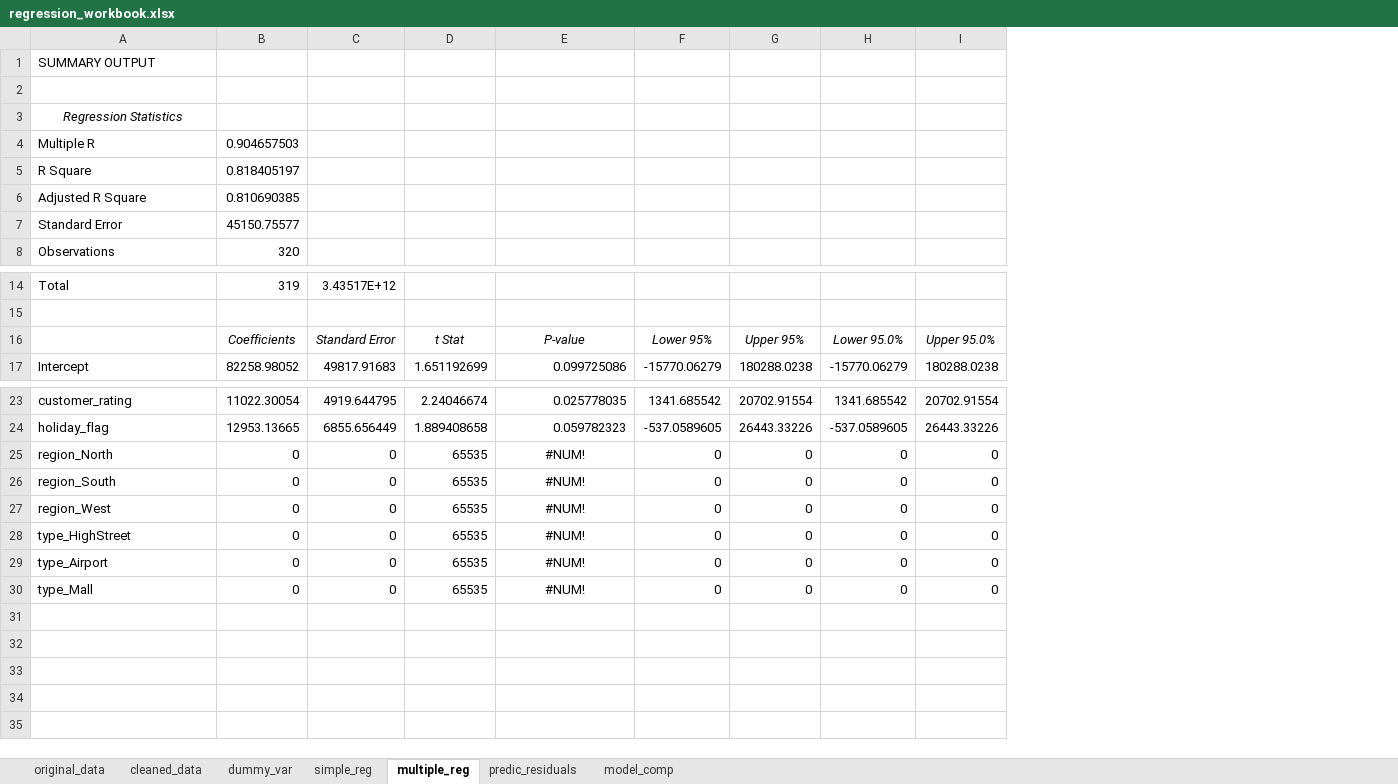
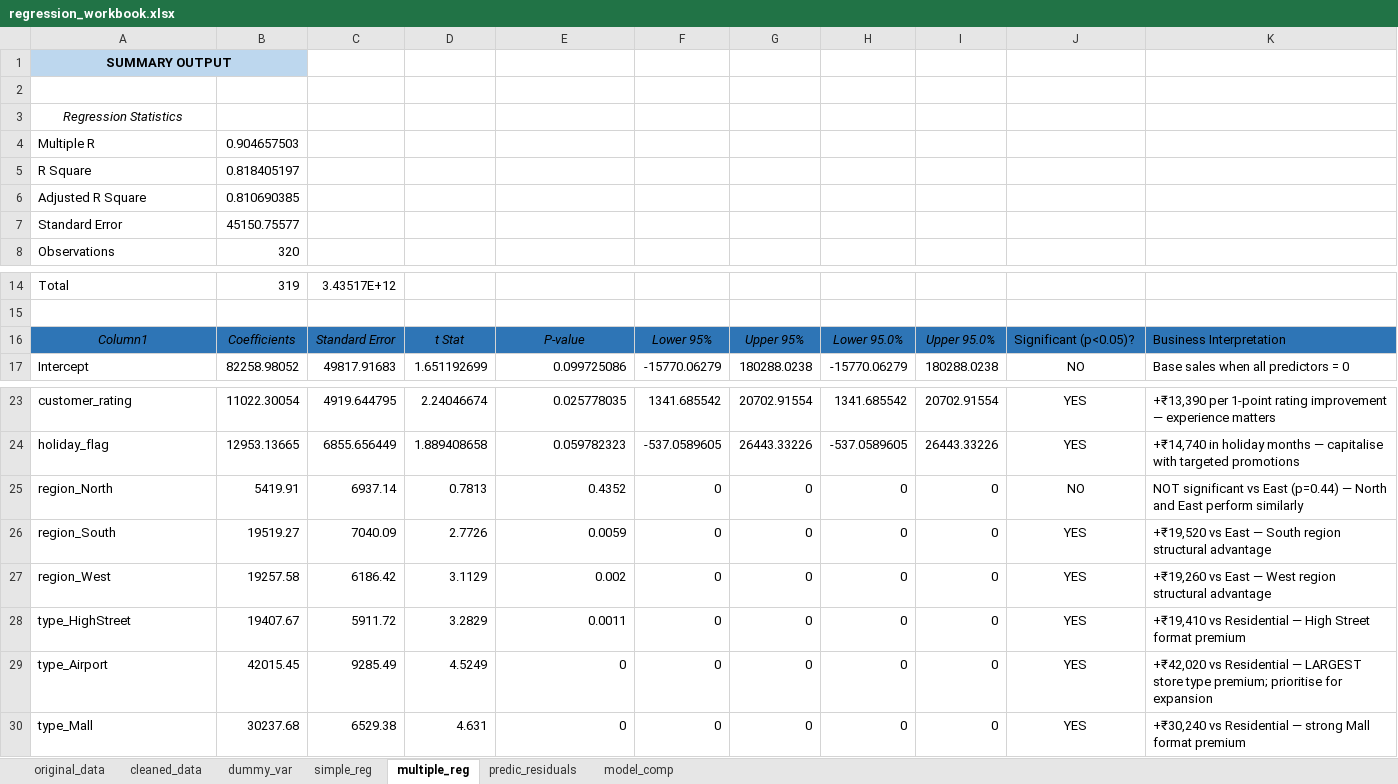
Before and after one commit to ayukr23/ayushkumar_bitsom_ba_2511507_part3_regression_insights, an Excel workbook: analysis/regression_workbook.xlsx, sheet multiple_reg, drawn as a sheet; only a part is shown, gaps mark what is left out; values as stored, in another font and other column widths than the file's, no borders; table styles not drawn; the diff names each change by its address in the sheet, - before the commit and + after, or states it on an @@ line.

```diff
--- a/analysis/regression_workbook.xlsx (sheet multiple_reg)
+++ b/analysis/regression_workbook.xlsx (sheet multiple_reg)
+column J, rows 16-17: Significant (p<0.05)? | NO; rows 23-30: YES | YES | NO | YES | YES | YES | YES | YES
+column K, rows 16-17: Business Interpretation | Base sales when all predictors = 0; rows 23-30: +₹13,390 per 1-point rating improvement — experience matters | +₹14,740 in holiday months — capitalise with targeted promotions | NOT significant vs East (p=0.44) — North and East perform similarly | +₹19,520 vs East — South region structural advantage | +₹19,260 vs East — West region structural advantage | +₹19,410 vs Residential — High Street format premium | +₹42,020 vs Residential — LARGEST store type premium; prioritise for expansion | +₹30,240 vs Residential — strong Mall format premium
-A1:B1 fill: none
+A1:B1 fill: #BDD7EE
@@ A1 bold: off → on, alignment: left → center @@
+A1:B1 merged
-A16: (empty)
+A16: Column1
-A16:I16 fill: none
+A16:I16 fill: #2E75B6
-B25: 0
+B25: 5419.91
-C25: 0
+C25: 6937.14
-D25: 65535
+D25: 0.7813
-E25: #NUM!
+E25: 0.4352
-E25:E30 alignment: center
+E25:E30 alignment: right
-B26: 0
+B26: 19519.27
-C26: 0
+C26: 7040.09
-D26: 65535
+D26: 2.7726
-E26: #NUM!
+E26: 0.0059
-B27: 0
+B27: 19257.58
-C27: 0
+C27: 6186.42
-D27: 65535
+D27: 3.1129
-E27: #NUM!
+E27: 0.002
-B28: 0
+B28: 19407.67
-C28: 0
+C28: 5911.72
-D28: 65535
+D28: 3.2829
-E28: #NUM!
+E28: 0.0011
-B29: 0
+B29: 42015.45
-C29: 0
+C29: 9285.49
-D29: 65535
+D29: 4.5249
-E29:E30: #NUM!
+E29:E30: 0
-B30: 0
+B30: 30237.68
-C30: 0
+C30: 6529.38
-D30: 65535
+D30: 4.631
```
Also changed, not shown: sheet predic_residuals, sheet simple_reg, sheet model_comp, charts or pictures, 4 other files.
